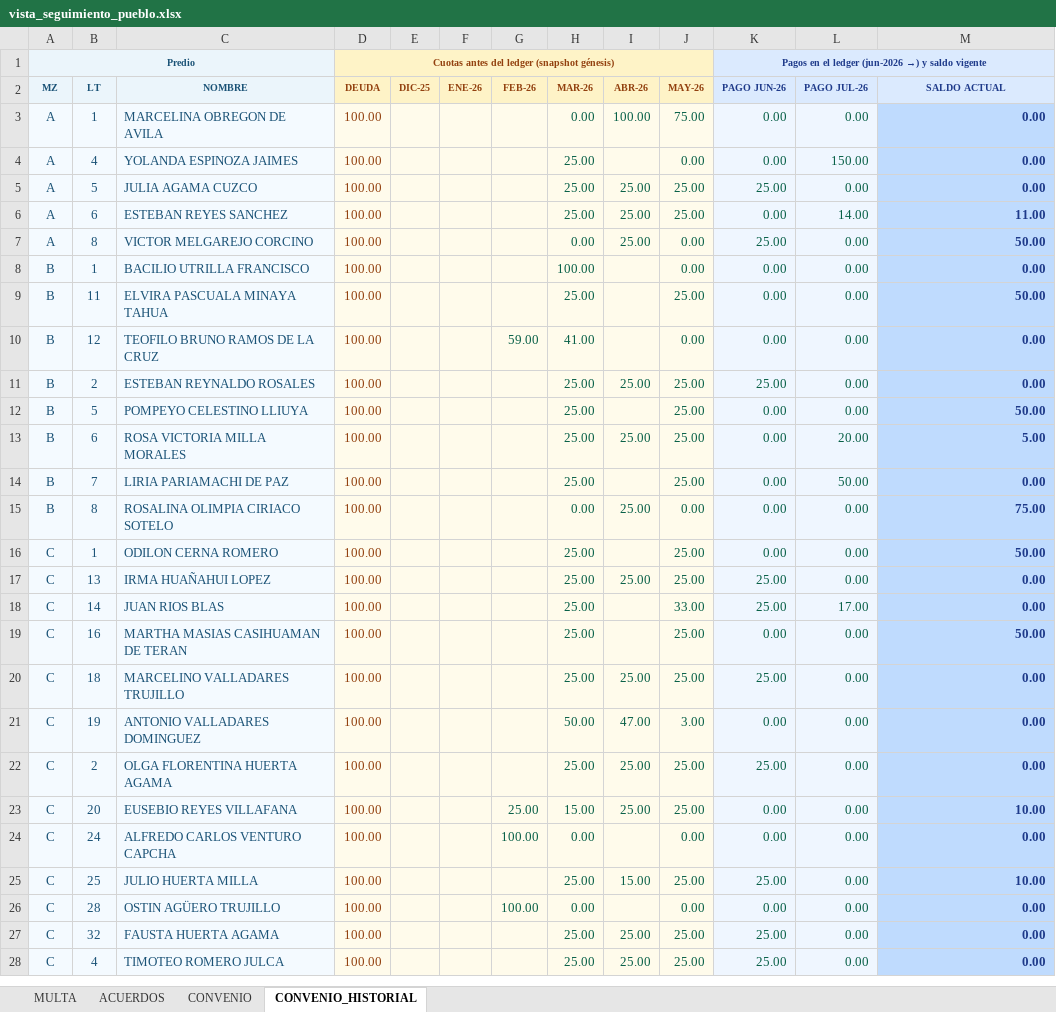
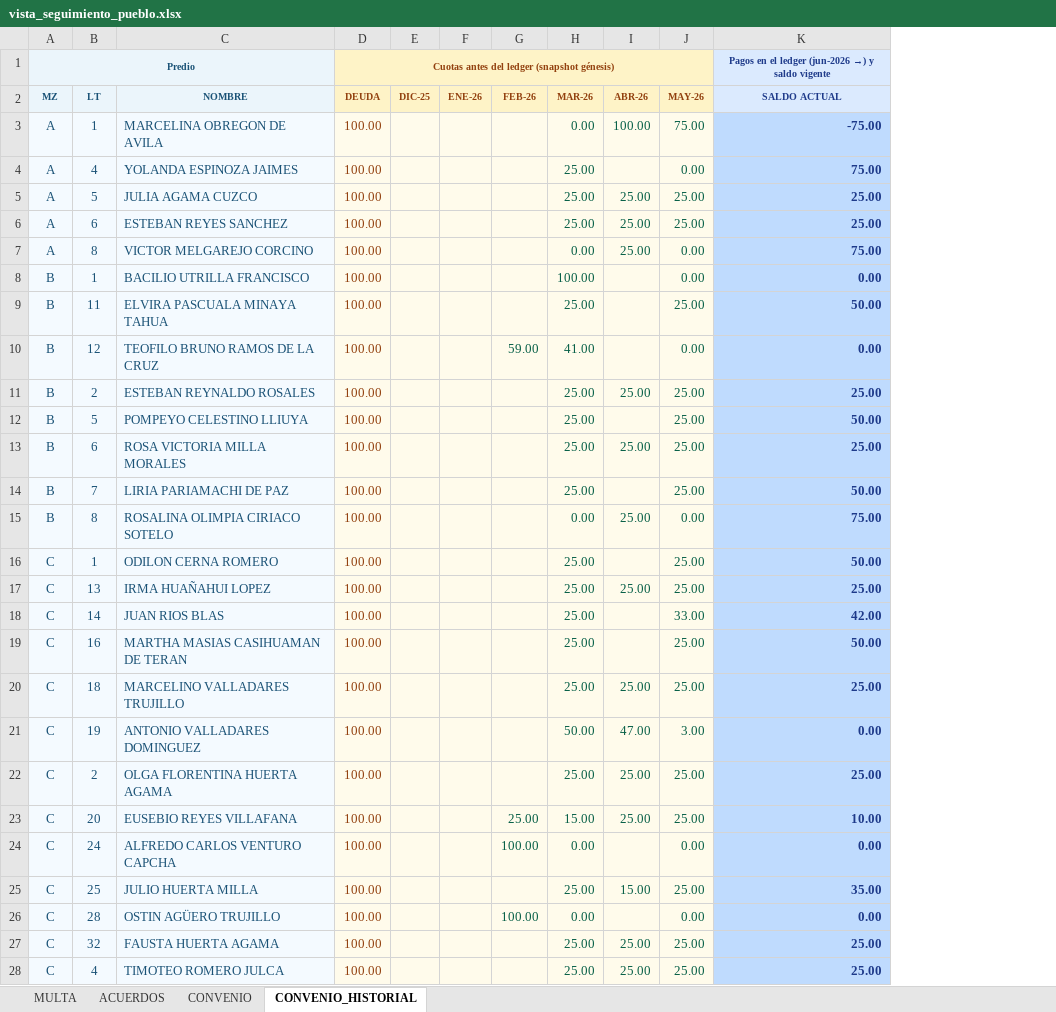
Before and after one commit to Thariel198/jaas-saas, an Excel workbook: shared/vista_seguimiento_pueblo.xlsx, sheet CONVENIO_HISTORIAL, drawn as a sheet; only a part is shown; values as stored, in another font and other column widths than the file's, no borders; removed rows and columns are numbered as before the commit, all else as after; the diff covers the shown part only; the diff names each change by its address in the sheet, - before the commit and + after, or states it on an @@ line.

```diff
--- a/shared/vista_seguimiento_pueblo.xlsx (sheet CONVENIO_HISTORIAL)
+++ b/shared/vista_seguimiento_pueblo.xlsx (sheet CONVENIO_HISTORIAL)
-column K (PAGO JUN-26), row 1: Pagos en el ledger (jun-2026 →) y saldo vigente; rows 3-28: 0.00 | 0.00 | 25.00 | 0.00 | 25.00 | 0.00 | 0.00 | 0.00 | 25.00 | 0.00 | 0.00 | 0.00 | 0.00 | 0.00 | 25.00 | 25.00 | 0.00 | 25.00 | 0.00 | 25.00 | 0.00 | 0.00 | 25.00 | 0.00 | 25.00 | 25.00
-column L (PAGO JUL-26), rows 3-28: 0.00 | 150.00 | 0.00 | 14.00 | 0.00 | 0.00 | 0.00 | 0.00 | 0.00 | 0.00 | 20.00 | 50.00 | 0.00 | 0.00 | 0.00 | 17.00 | 0.00 | 0.00 | 0.00 | 0.00 | 0.00 | 0.00 | 0.00 | 0.00 | 0.00 | 0.00
-K1 (SALDO ACTUAL): (empty)
+K1 (SALDO ACTUAL): Pagos en el ledger (jun-2026 →) y saldo vigente
-K1 fill: none
+K1 fill: #DBEAFE
-K3 (SALDO ACTUAL): 0.00
+K3 (SALDO ACTUAL): -75.00
-K4 (SALDO ACTUAL): 0.00
+K4 (SALDO ACTUAL): 75.00
-K5 (SALDO ACTUAL): 0.00
+K5 (SALDO ACTUAL): 25.00
-K6 (SALDO ACTUAL): 11.00
+K6 (SALDO ACTUAL): 25.00
-K7 (SALDO ACTUAL): 50.00
+K7 (SALDO ACTUAL): 75.00
-K11 (SALDO ACTUAL): 0.00
+K11 (SALDO ACTUAL): 25.00
-K13 (SALDO ACTUAL): 5.00
+K13 (SALDO ACTUAL): 25.00
-K14 (SALDO ACTUAL): 0.00
+K14 (SALDO ACTUAL): 50.00
-K17 (SALDO ACTUAL): 0.00
+K17 (SALDO ACTUAL): 25.00
-K18 (SALDO ACTUAL): 0.00
+K18 (SALDO ACTUAL): 42.00
-K20 (SALDO ACTUAL): 0.00
+K20 (SALDO ACTUAL): 25.00
-K22 (SALDO ACTUAL): 0.00
+K22 (SALDO ACTUAL): 25.00
-K25 (SALDO ACTUAL): 10.00
+K25 (SALDO ACTUAL): 35.00
-K27:K28 (SALDO ACTUAL): 0.00
+K27:K28 (SALDO ACTUAL): 25.00
```
Also changed, not shown: 82 edited cells elsewhere in this sheet, sheet MULTA, sheet ACUERDOS, sheet CONVENIO, 5_cobranza/inputs/correcciones_lote.xlsx, shared/blancos_acumulados.xlsx, 26 other files.
